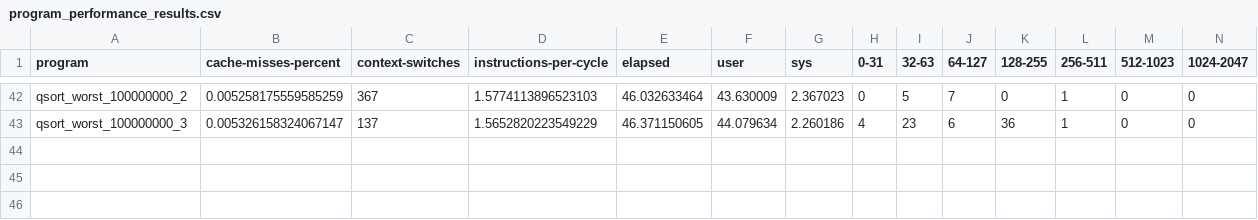
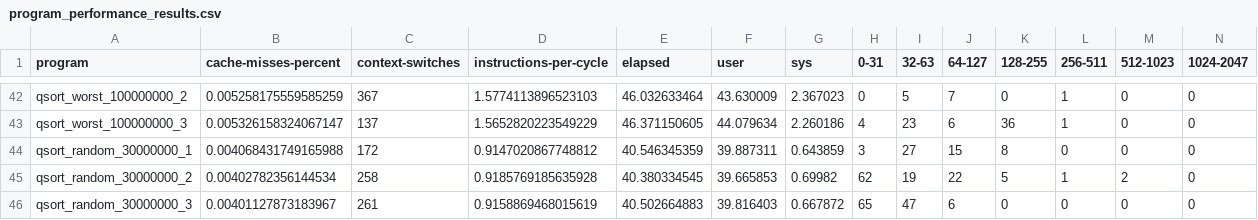
Before and after one commit to philipLutz/capstone-project, a CSV file: src/program_performance_results.csv, drawn as a sheet; only a part is shown, gaps mark what is left out; rows hold the shown columns only; the diff names each change by its address in the sheet, - before the commit and + after, or states it on an @@ line.

Commit message:
added qsort random input and results

```diff
--- a/src/program_performance_results.csv
+++ b/src/program_performance_results.csv
+row 44: qsort_random_30000000_1 | 0.004068431749165988 | 172 | 0.9147020867748812 | 40.546345359 | 39.887311 | 0.643859 | 3 | 27 | 15 | 8 | 0 | 0 | 0
+row 45: qsort_random_30000000_2 | 0.00402782356144534 | 258 | 0.9185769185635928 | 40.380334545 | 39.665853 | 0.69982 | 62 | 19 | 22 | 5 | 1 | 2 | 0
+row 46: qsort_random_30000000_3 | 0.00401127873183967 | 261 | 0.9158869468015619 | 40.502664883 | 39.816403 | 0.667872 | 65 | 47 | 6 | 0 | 0 | 0 | 0
```
Also changed, not shown: src/program_scores.csv, src/static_analysis_results.csv, 3 other files.
